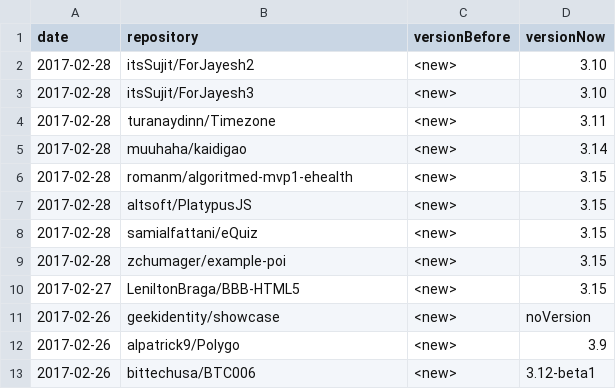
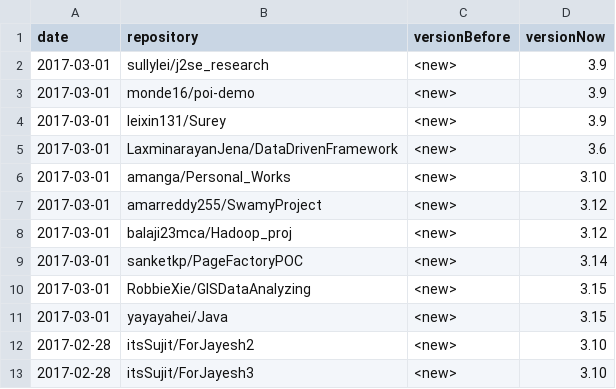
Before and after one commit to centic9/github-version-statistics, a CSV file: docs/_data/versionChanges.csv, drawn as a sheet; only a part is shown; the shorter side is filled out with more unchanged rows; the diff names each change by its address in the sheet, - before the commit and + after, or states it on an @@ line.

```diff
--- a/docs/_data/versionChanges.csv
+++ b/docs/_data/versionChanges.csv
+row 2: 2017-03-01 | sullylei/j2se_research | <new> | 3.9
+row 3: 2017-03-01 | monde16/poi-demo | <new> | 3.9
+row 4: 2017-03-01 | leixin131/Surey | <new> | 3.9
+row 5: 2017-03-01 | LaxminarayanJena/DataDrivenFramework | <new> | 3.6
+row 6: 2017-03-01 | amanga/Personal_Works | <new> | 3.10
+row 7: 2017-03-01 | amarreddy255/SwamyProject | <new> | 3.12
+row 8: 2017-03-01 | balaji23mca/Hadoop_proj | <new> | 3.12
+row 9: 2017-03-01 | sanketkp/PageFactoryPOC | <new> | 3.14
+row 10: 2017-03-01 | RobbieXie/GISDataAnalyzing | <new> | 3.15
+row 11: 2017-03-01 | yayayahei/Java | <new> | 3.15
```
Also changed, not shown: docs/resultsAll.csv, docs/resultsCurrent.csv, 3 other files.
